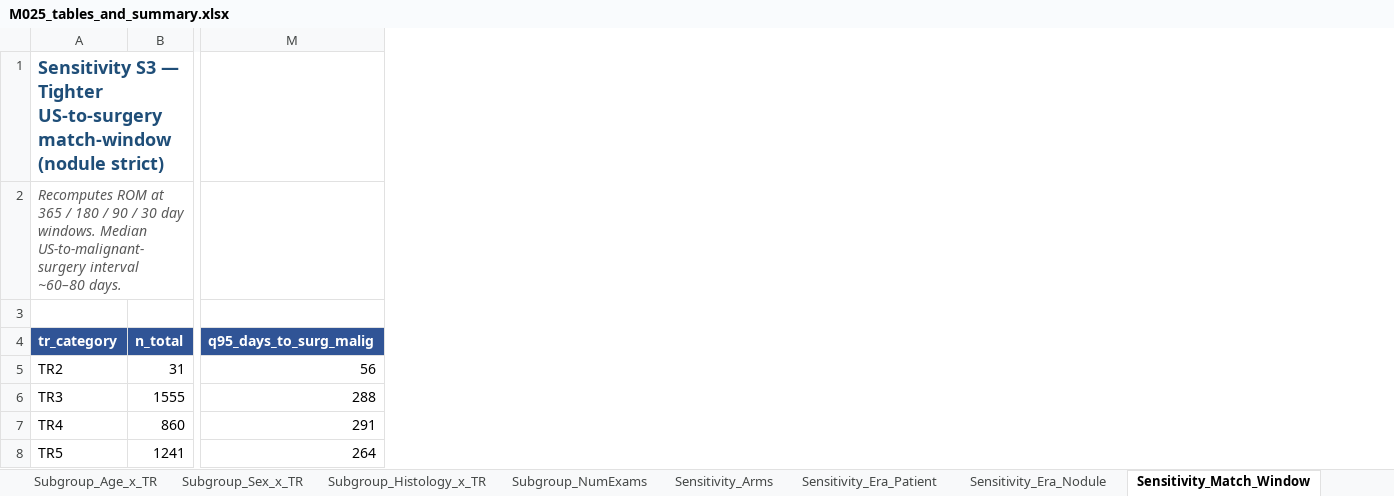
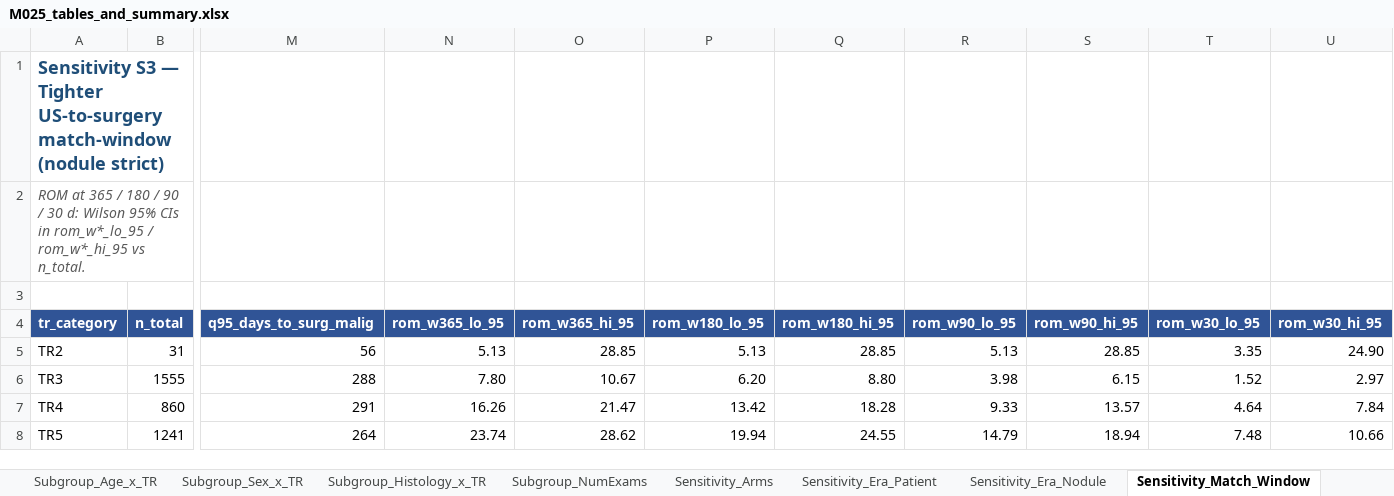
Before and after one commit to ry86pkqf74-rgb/THYROID_2026, an Excel workbook: M025_FINAL_PACKAGE/M025_tables_and_summary.xlsx, sheet Sensitivity_Match_Window, drawn as a sheet; only a part is shown, gaps mark what is left out; values as stored, in another font and other column widths than the file's, no borders; the diff names each change by its address in the sheet, - before the commit and + after, or states it on an @@ line.

```diff
--- a/M025_FINAL_PACKAGE/M025_tables_and_summary.xlsx (sheet Sensitivity_Match_Window)
+++ b/M025_FINAL_PACKAGE/M025_tables_and_summary.xlsx (sheet Sensitivity_Match_Window)
+column N (rom_w365_lo_95), rows 5-8: 5.13 | 7.80 | 16.26 | 23.74
+column O (rom_w365_hi_95), rows 5-8: 28.85 | 10.67 | 21.47 | 28.62
+column P (rom_w180_lo_95), rows 5-8: 5.13 | 6.20 | 13.42 | 19.94
+column Q (rom_w180_hi_95), rows 5-8: 28.85 | 8.80 | 18.28 | 24.55
+column R (rom_w90_lo_95), rows 5-8: 5.13 | 3.98 | 9.33 | 14.79
+column S (rom_w90_hi_95), rows 5-8: 28.85 | 6.15 | 13.57 | 18.94
+column T (rom_w30_lo_95), rows 5-8: 3.35 | 1.52 | 4.64 | 7.48
+column U (rom_w30_hi_95), rows 5-8: 24.90 | 2.97 | 7.84 | 10.66
-A2 (tr_category): Recomputes ROM at 365 / 180 / 90 / 30 day windows. Median US-to-malignant-surgery interval ~60–80 days.
+A2 (tr_category): ROM at 365 / 180 / 90 / 30 d: Wilson 95% CIs in rom_w*_lo_95 / rom_w*_hi_95 vs n_total.
```
Also changed, not shown: sheet Sensitivity_Era_Nodule, sheet Sensitivity_Era_Patient, sheet Cover, sheet Sensitivity_Arms, 11 other files.
